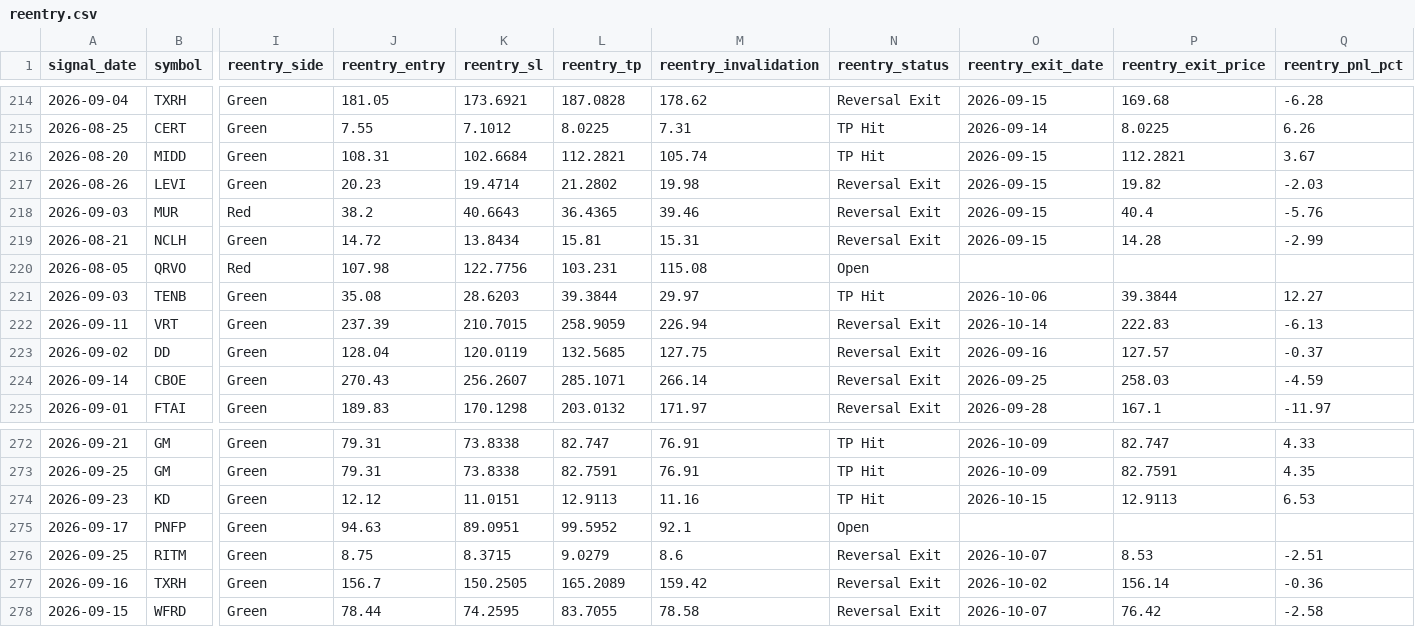
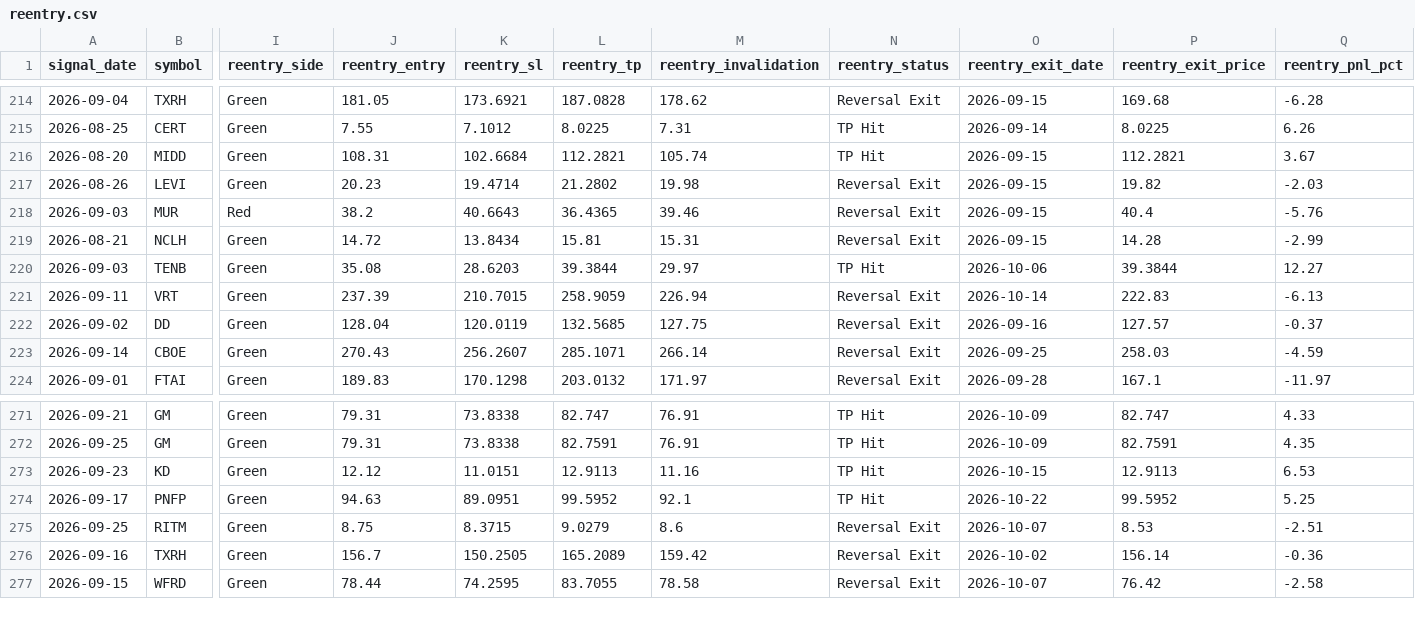
Before and after one commit to faizjio7011-code/checking-trade-signals, a CSV file: report/reentry.csv, drawn as a sheet; only a part is shown, gaps mark what is left out; removed rows and columns are numbered as before the commit, all else as after; rows hold the shown columns only; the diff covers the shown part only; the diff names each change by its address in the sheet, - before the commit and + after, or states it on an @@ line.

```diff
--- a/report/reentry.csv
+++ b/report/reentry.csv
-row 220: 2026-08-05 | QRVO | Red | 107.98 | 122.7756 | 103.231 | 115.08 | Open
-N274 (reentry_status): Open
+N274 (reentry_status): TP Hit
-O274 (reentry_exit_date): (empty)
+O274 (reentry_exit_date): 2026-10-22
-P274 (reentry_exit_price): (empty)
+P274 (reentry_exit_price): 99.5952
-Q274 (reentry_pnl_pct): (empty)
+Q274 (reentry_pnl_pct): 5.25
```
Also changed, not shown: 3 added rows and 28 edited cells elsewhere in this file, report/sl_hit.csv, report/trade_performance.csv, 4 other files.
